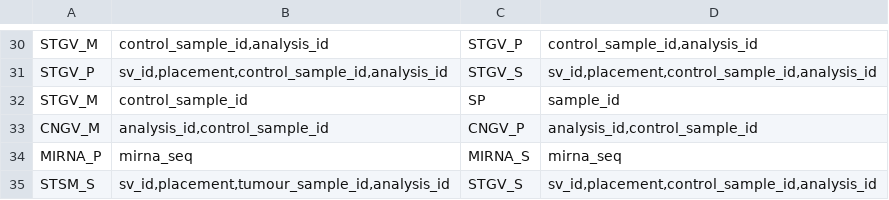
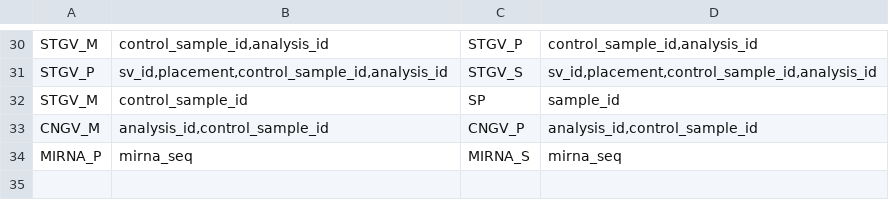
Before and after one commit to biomart/biomart-testdata, a TSV file: icgc_relations.tsv, drawn as a sheet; only a part is shown, gaps mark what is left out.

Commit message:
remove some relations

```diff
--- a/icgc_relations.tsv
+++ b/icgc_relations.tsv
@@ -34,2 +34 @@ CNGV_M	"analysis_id,control_sample_id"	CNGV_P	"analysis_id,control_sample_id"
 MIRNA_P	mirna_seq	MIRNA_S	mirna_seq
-STSM_S	"sv_id,placement,tumour_sample_id,analysis_id"	STGV_S	"sv_id,placement,control_sample_id,analysis_id"
```
